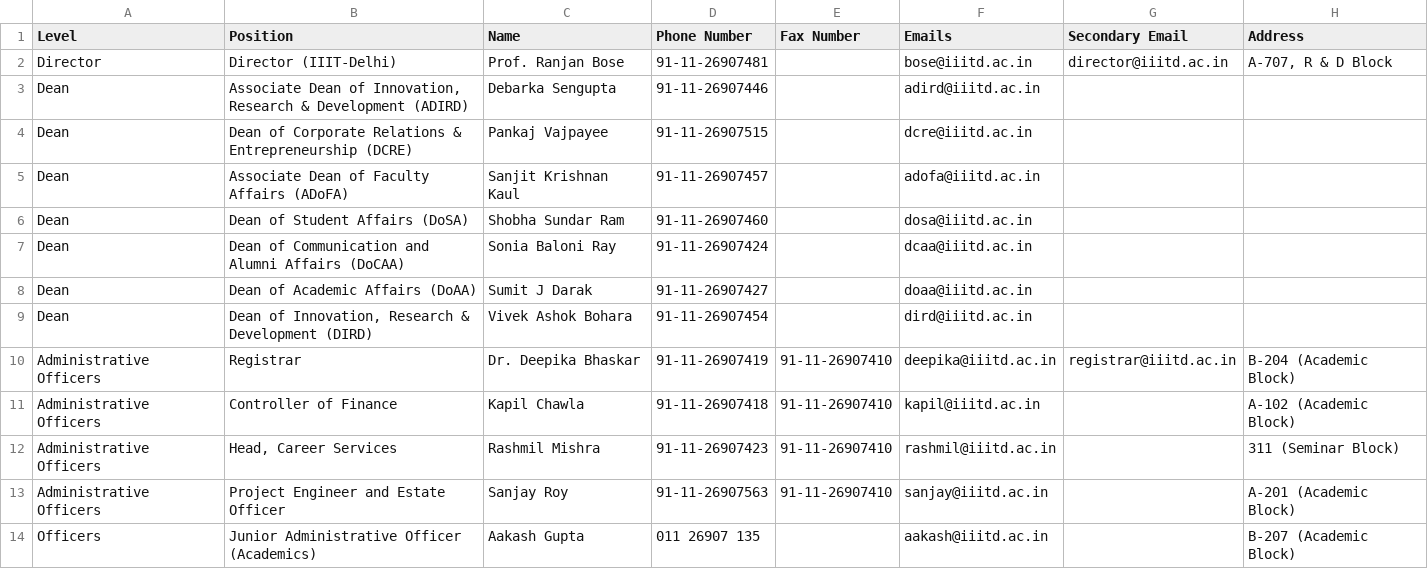
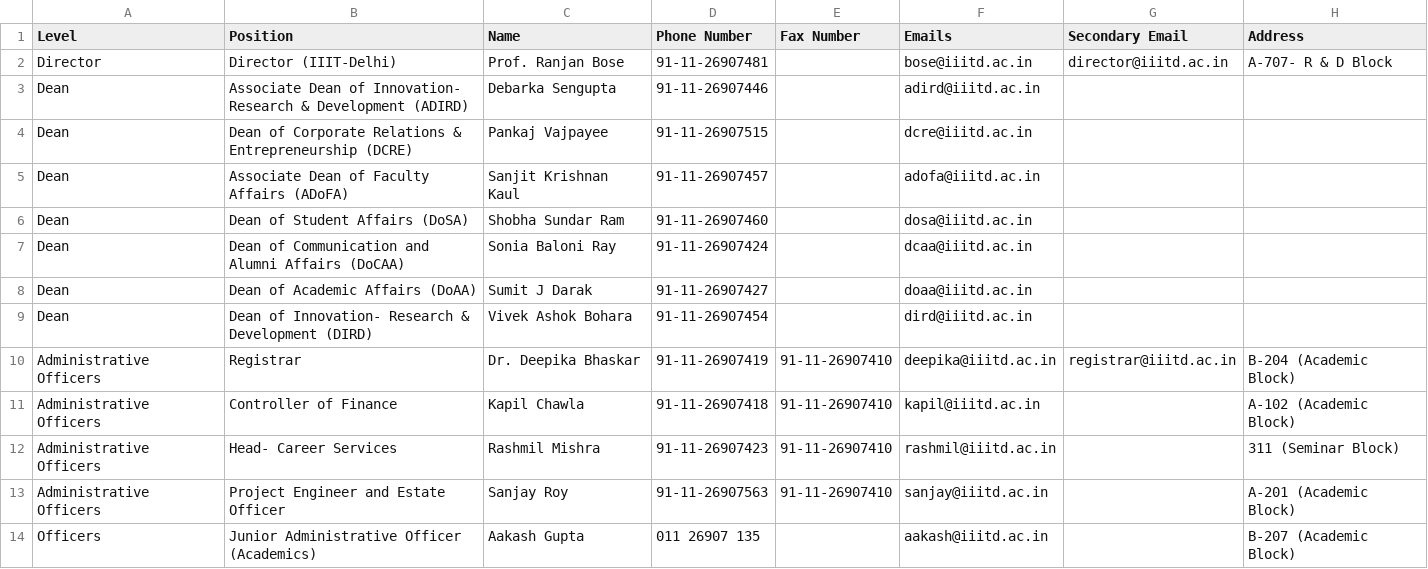
Before and after one commit to harshpala/IIIT-Delhi-Administrative-Structure, a CSV file: MT24119/data/data.csv, drawn as a sheet; only a part is shown.

Commit message:
processed data

```diff
--- a/MT24119/data/data.csv
+++ b/MT24119/data/data.csv
@@ -1,4 +1,4 @@
 Level,Position,Name,Phone Number,Fax Number,Emails,Secondary Email,Address
-Director,Director (IIIT-Delhi),Prof. Ranjan Bose,91-11-26907481,,bose@iiitd.ac.in,director@iiitd.ac.in,"A-707, R & D Block"
-Dean,"Associate Dean of Innovation, Research & Development (ADIRD)",Debarka Sengupta,91-11-26907446,,adird@iiitd.ac.in,,
+Director,Director (IIIT-Delhi),Prof. Ranjan Bose,91-11-26907481,,bose@iiitd.ac.in,director@iiitd.ac.in,A-707- R & D Block
+Dean,Associate Dean of Innovation- Research & Development (ADIRD),Debarka Sengupta,91-11-26907446,,adird@iiitd.ac.in,,
 Dean,Dean of Corporate Relations & Entrepreneurship (DCRE),Pankaj Vajpayee,91-11-26907515,,dcre@iiitd.ac.in,,
@@ -8,6 +8,6 @@ Dean,Dean of Communication and Alumni Affairs (DoCAA),Sonia Baloni Ray,91-11-269
 Dean,Dean of Academic Affairs (DoAA),Sumit J Darak,91-11-26907427,,doaa@iiitd.ac.in,,
-Dean,"Dean of Innovation, Research & Development (DIRD)",Vivek Ashok Bohara,91-11-26907454,,dird@iiitd.ac.in,,
+Dean,Dean of Innovation- Research & Development (DIRD),Vivek Ashok Bohara,91-11-26907454,,dird@iiitd.ac.in,,
 Administrative Officers,Registrar,Dr. Deepika Bhaskar,91-11-26907419,91-11-26907410,deepika@iiitd.ac.in,registrar@iiitd.ac.in,B-204 (Academic Block)
 Administrative Officers,Controller of Finance,Kapil Chawla,91-11-26907418,91-11-26907410,kapil@iiitd.ac.in,,A-102 (Academic Block)
-Administrative Officers,"Head, Career Services",Rashmil Mishra,91-11-26907423,91-11-26907410,rashmil@iiitd.ac.in,,311 (Seminar Block)
+Administrative Officers,Head- Career Services,Rashmil Mishra,91-11-26907423,91-11-26907410,rashmil@iiitd.ac.in,,311 (Seminar Block)
 Administrative Officers,Project Engineer and Estate Officer,Sanjay Roy,91-11-26907563,91-11-26907410,sanjay@iiitd.ac.in,,A-201 (Academic Block)
```
